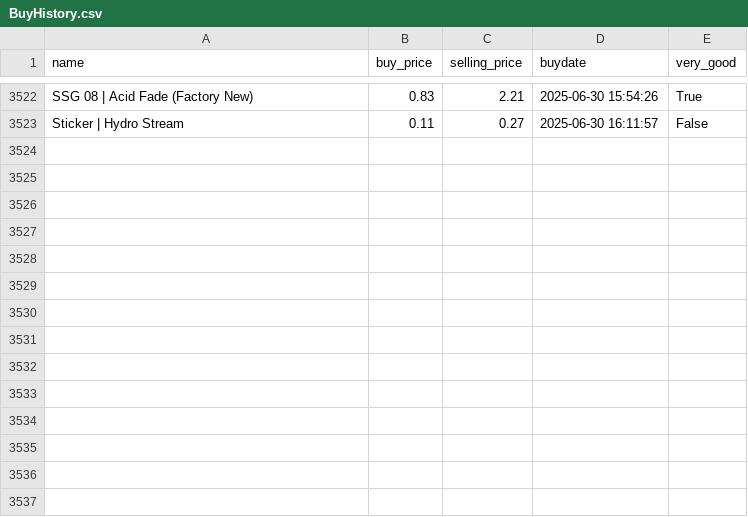
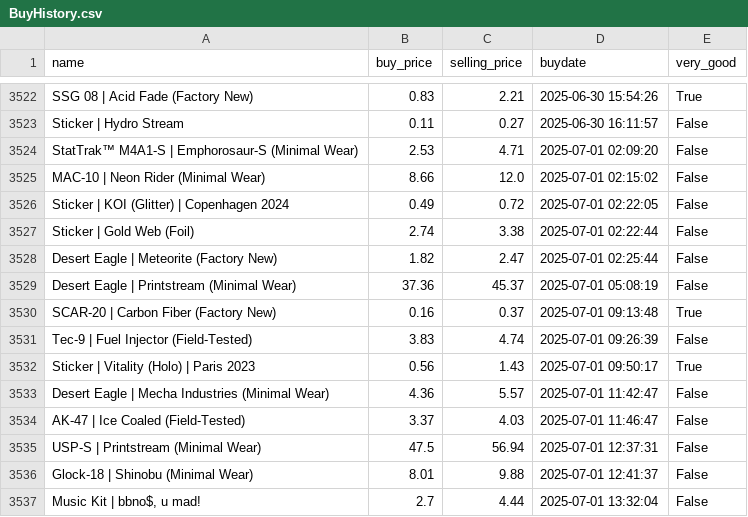
Before and after one commit to enesx44/skinbaron-trading-bot-v3, a CSV file: generated_files/bot/BuyHistory.csv, drawn as a sheet; only a part is shown, gaps mark what is left out; the diff names each change by its address in the sheet, - before the commit and + after, or states it on an @@ line.

```diff
--- a/generated_files/bot/BuyHistory.csv
+++ b/generated_files/bot/BuyHistory.csv
+row 3524: StatTrak™ M4A1-S | Emphorosaur-S (Minimal Wear) | 2.53 | 4.71 | 2025-07-01 02:09:20 | False
+row 3525: MAC-10 | Neon Rider (Minimal Wear) | 8.66 | 12.0 | 2025-07-01 02:15:02 | False
+row 3526: Sticker | KOI (Glitter) | Copenhagen 2024 | 0.49 | 0.72 | 2025-07-01 02:22:05 | False
+row 3527: Sticker | Gold Web (Foil) | 2.74 | 3.38 | 2025-07-01 02:22:44 | False
+row 3528: Desert Eagle | Meteorite (Factory New) | 1.82 | 2.47 | 2025-07-01 02:25:44 | False
+row 3529: Desert Eagle | Printstream (Minimal Wear) | 37.36 | 45.37 | 2025-07-01 05:08:19 | False
+row 3530: SCAR-20 | Carbon Fiber (Factory New) | 0.16 | 0.37 | 2025-07-01 09:13:48 | True
+row 3531: Tec-9 | Fuel Injector (Field-Tested) | 3.83 | 4.74 | 2025-07-01 09:26:39 | False
+row 3532: Sticker | Vitality (Holo) | Paris 2023 | 0.56 | 1.43 | 2025-07-01 09:50:17 | True
+row 3533: Desert Eagle | Mecha Industries (Minimal Wear) | 4.36 | 5.57 | 2025-07-01 11:42:47 | False
+row 3534: AK-47 | Ice Coaled (Field-Tested) | 3.37 | 4.03 | 2025-07-01 11:46:47 | False
+row 3535: USP-S | Printstream (Minimal Wear) | 47.5 | 56.94 | 2025-07-01 12:37:31 | False
+row 3536: Glock-18 | Shinobu (Minimal Wear) | 8.01 | 9.88 | 2025-07-01 12:41:37 | False
+row 3537: Music Kit | bbno$, u mad! | 2.7 | 4.44 | 2025-07-01 13:32:04 | False
```
Also changed, not shown: generated_files/link_purchases_to_offers/linked_purchases.csv, 2 other files.
